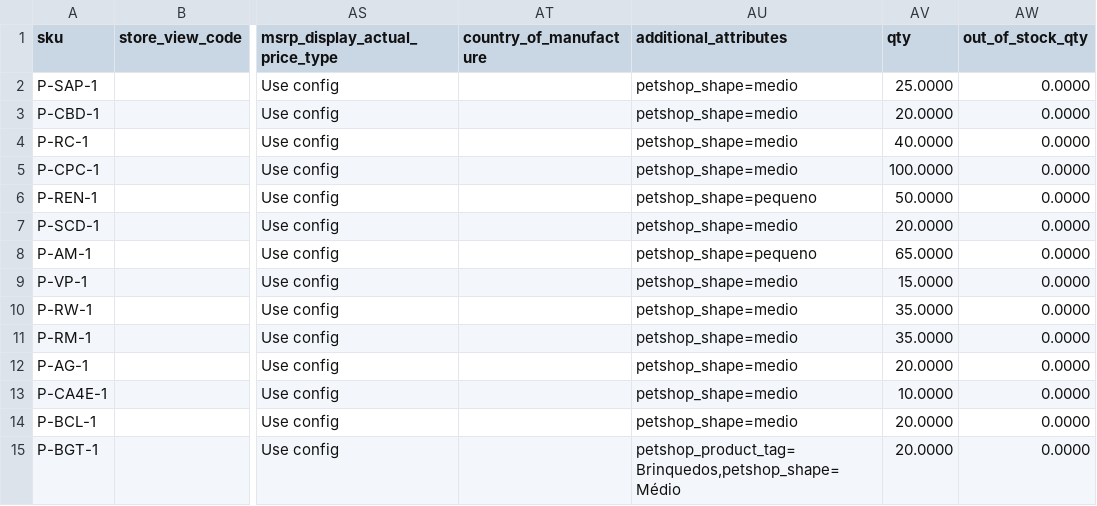
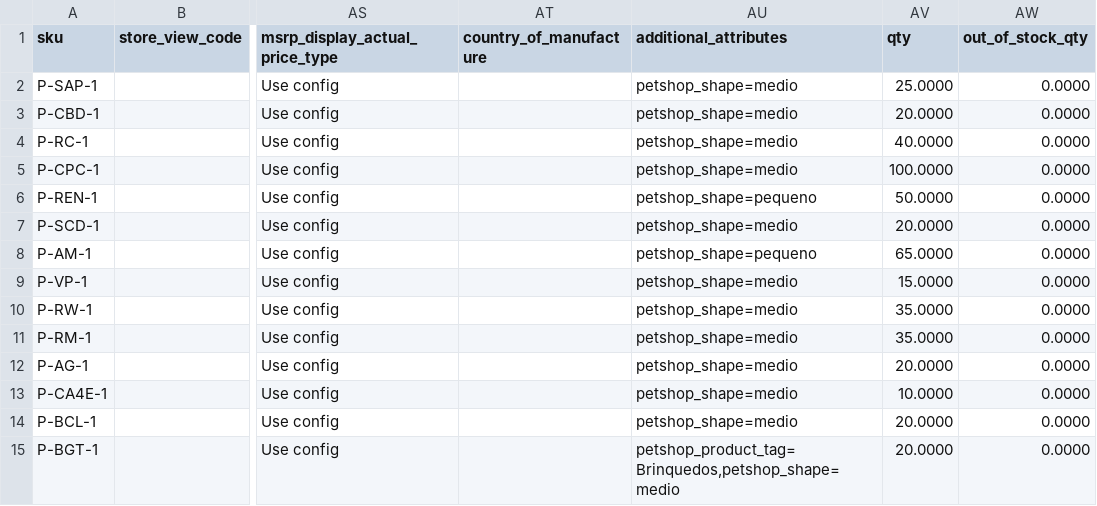
Before and after one commit to GustavoMeloWebjump/projeto-final-grupo-2, a CSV file: app/code/Webjump/Backend/Model/Product/csv/patinhas_products.csv, drawn as a sheet; only a part is shown, gaps mark what is left out; the diff names each change by its address in the sheet, - before the commit and + after, or states it on an @@ line.

Commit message:
resolving problems with attributes in csv

```diff
--- a/app/code/Webjump/Backend/Model/Product/csv/patinhas_products.csv
+++ b/app/code/Webjump/Backend/Model/Product/csv/patinhas_products.csv
-AU15 (additional_attributes): petshop_product_tag=Brinquedos,petshop_shape=Médio
+AU15 (additional_attributes): petshop_product_tag=Brinquedos,petshop_shape=medio
```
